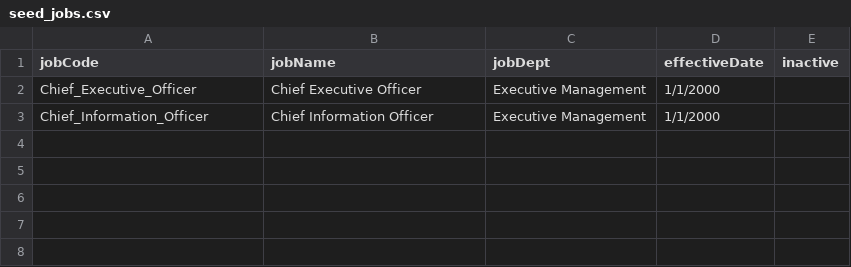
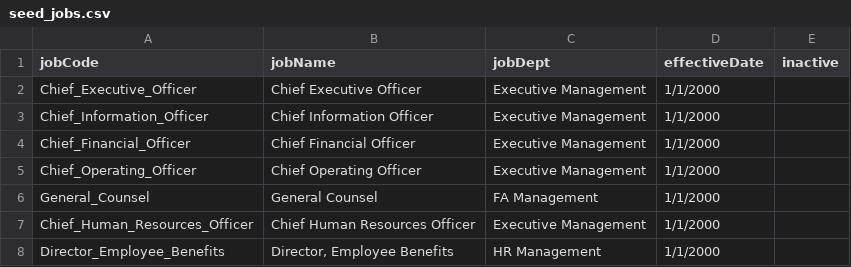
Before and after one commit to FlatFilers/HCMShow, a CSV file: lib/seeds/data/seed_jobs.csv, drawn as a sheet; the diff names each change by its address in the sheet, - before the commit and + after, or states it on an @@ line.

Commit message:
add more jobs to seed

```diff
--- a/lib/seeds/data/seed_jobs.csv
+++ b/lib/seeds/data/seed_jobs.csv
+row 4: Chief_Financial_Officer | Chief Financial Officer | Executive Management | 1/1/2000
+row 5: Chief_Operating_Officer | Chief Operating Officer | Executive Management | 1/1/2000
+row 6: General_Counsel | General Counsel | FA Management | 1/1/2000
+row 7: Chief_Human_Resources_Officer | Chief Human Resources Officer | Executive Management | 1/1/2000
+row 8: Director_Employee_Benefits | Director, Employee Benefits | HR Management | 1/1/2000
```
